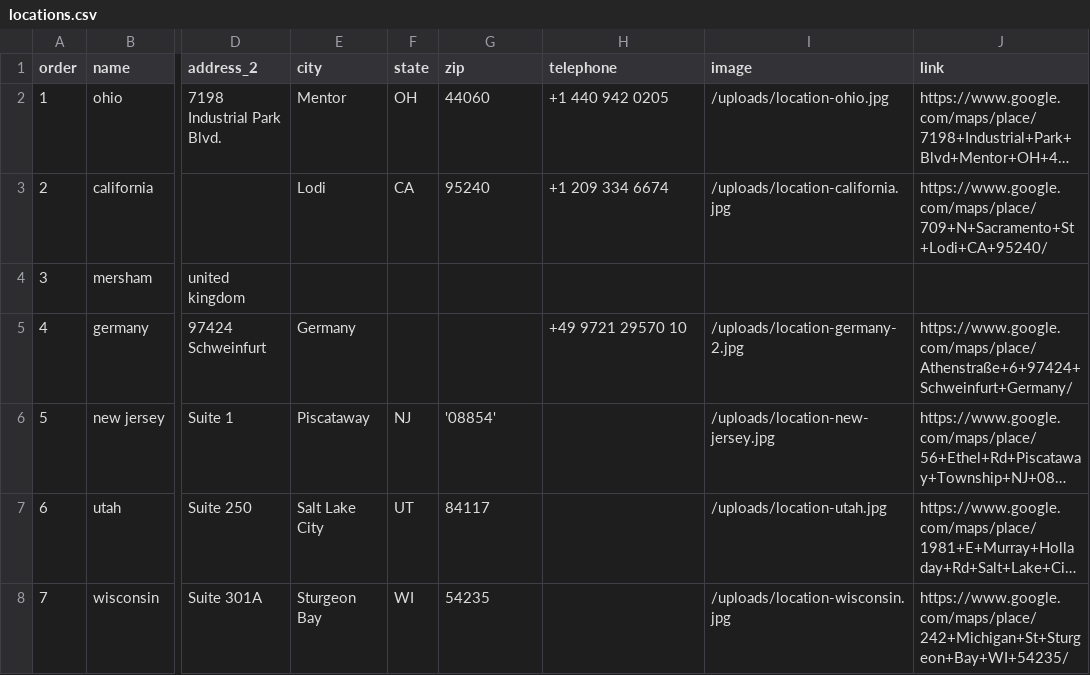
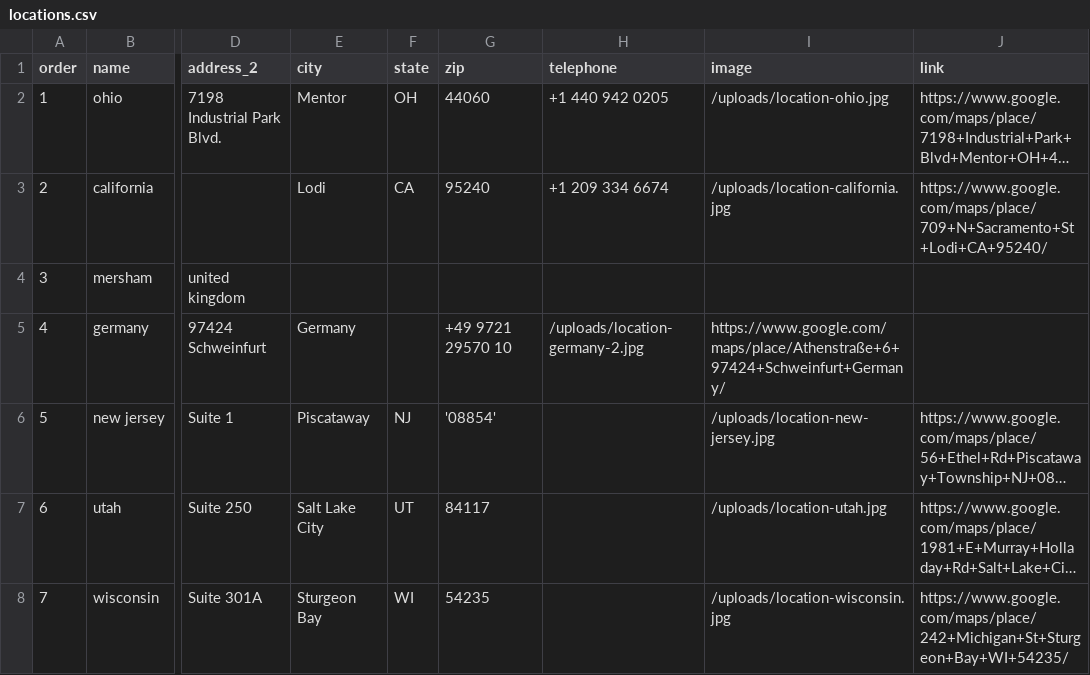
Before and after one commit to Merritt-Woodwork/merrittwoodwork.com, a CSV file: src/_data/de/locations.csv, drawn as a sheet; only a part is shown, gaps mark what is left out; long unchanged cells end in …; the diff names each change by its address in the sheet, - before the commit and + after, or states it on an @@ line.

Commit message:
Updated 'src/_data/de/locations.csv' via CloudCannon

```diff
--- a/src/_data/de/locations.csv
+++ b/src/_data/de/locations.csv
-G5 (zip): (empty)
+G5 (zip): +49 9721 29570 10
-H5 (telephone): +49 9721 29570 10
+H5 (telephone): /uploads/location-germany-2.jpg
-I5 (image): /uploads/location-germany-2.jpg
+I5 (image): https://www.google.com/maps/place/Athenstraße+6+97424+Schweinfurt+Germany/
-J5 (link): https://www.google.com/maps/place/Athenstraße+6+97424+Schweinfurt+Germany/
+J5 (link): (empty)
```
